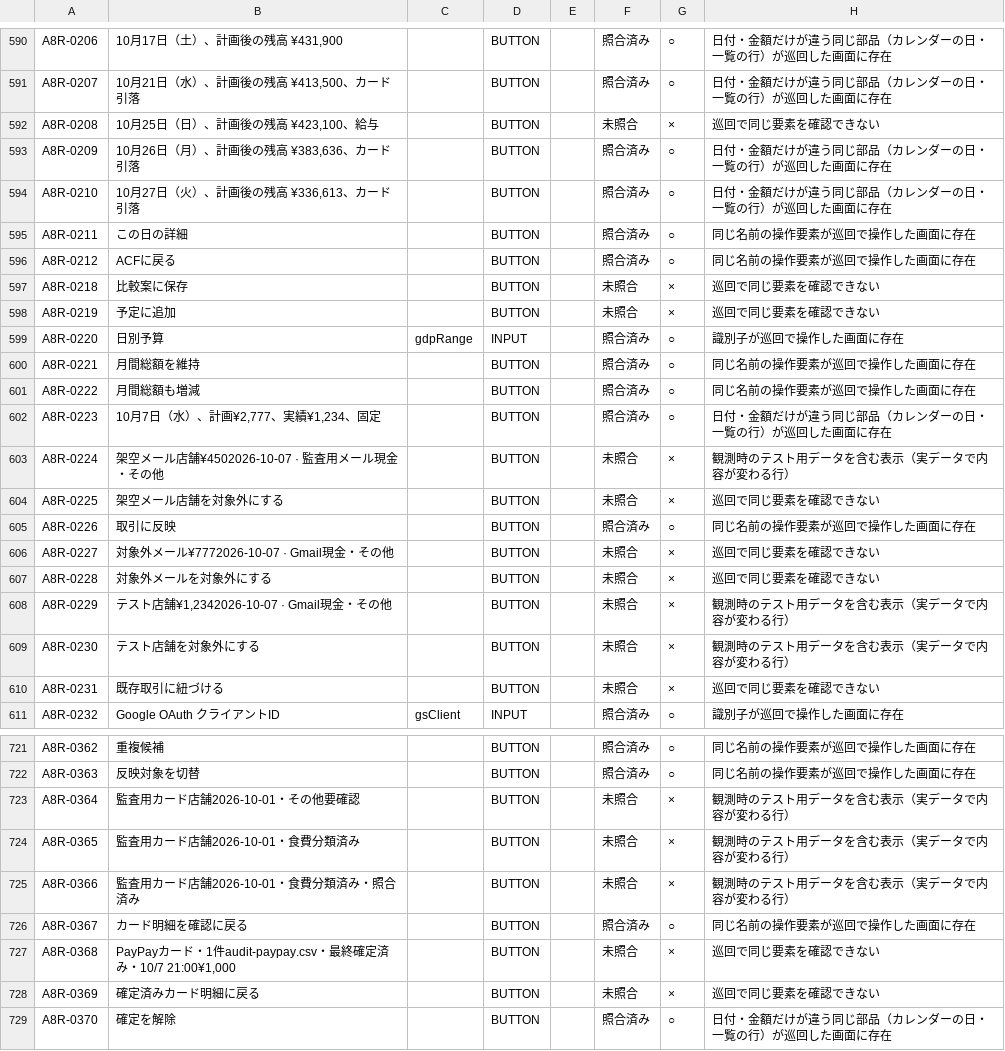
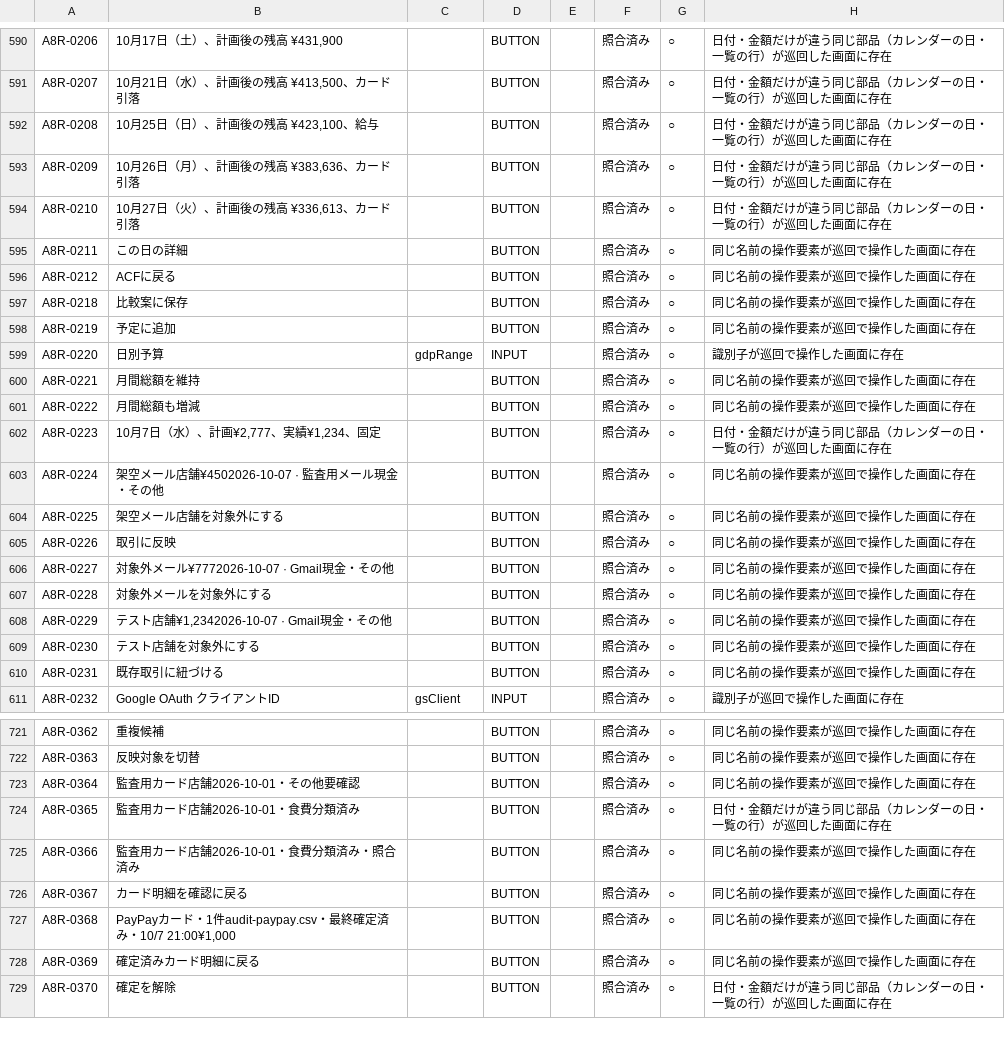
Before and after one commit to at5tram98-hash/today-money, a CSV file: docs/v11/checklists/extra-ui-852.csv, drawn as a sheet; only a part is shown, gaps mark what is left out; the diff covers the shown part only.

```diff
--- a/docs/v11/checklists/extra-ui-852.csv
+++ b/docs/v11/checklists/extra-ui-852.csv
@@ -591,3 +591,3 @@ A8R-0206,"10月17日（土）、計画後の残高 ¥431,900",,BUTTON,,照合済
 A8R-0207,"10月21日（水）、計画後の残高 ¥413,500、カード引落",,BUTTON,,照合済み,○,日付・金額だけが違う同じ部品（カレンダーの日・一覧の行）が巡回した画面に存在
-A8R-0208,"10月25日（日）、計画後の残高 ¥423,100、給与",,BUTTON,,未照合,×,巡回で同じ要素を確認できない
+A8R-0208,"10月25日（日）、計画後の残高 ¥423,100、給与",,BUTTON,,照合済み,○,日付・金額だけが違う同じ部品（カレンダーの日・一覧の行）が巡回した画面に存在
 A8R-0209,"10月26日（月）、計画後の残高 ¥383,636、カード引落",,BUTTON,,照合済み,○,日付・金額だけが違う同じ部品（カレンダーの日・一覧の行）が巡回した画面に存在
@@ -596,4 +596,4 @@ A8R-0211,この日の詳細,,BUTTON,,照合済み,○,同じ名前の操作要
 A8R-0212,ACFに戻る,,BUTTON,,照合済み,○,同じ名前の操作要素が巡回で操作した画面に存在
-A8R-0218,比較案に保存,,BUTTON,,未照合,×,巡回で同じ要素を確認できない
-A8R-0219,予定に追加,,BUTTON,,未照合,×,巡回で同じ要素を確認できない
+A8R-0218,比較案に保存,,BUTTON,,照合済み,○,同じ名前の操作要素が巡回で操作した画面に存在
+A8R-0219,予定に追加,,BUTTON,,照合済み,○,同じ名前の操作要素が巡回で操作した画面に存在
 A8R-0220,日別予算,gdpRange,INPUT,,照合済み,○,識別子が巡回で操作した画面に存在
@@ -602,10 +602,10 @@ A8R-0222,月間総額も増減,,BUTTON,,照合済み,○,同じ名前の操作
 A8R-0223,"10月7日（水）、計画¥2,777、実績¥1,234、固定",,BUTTON,,照合済み,○,日付・金額だけが違う同じ部品（カレンダーの日・一覧の行）が巡回した画面に存在
-A8R-0224,架空メール店舗¥4502026-10-07 · 監査用メール現金・その他,,BUTTON,,未照合,×,観測時のテスト用データを含む表示（実データで内容が変わる行）
-A8R-0225,架空メール店舗を対象外にする,,BUTTON,,未照合,×,巡回で同じ要素を確認できない
+A8R-0224,架空メール店舗¥4502026-10-07 · 監査用メール現金・その他,,BUTTON,,照合済み,○,同じ名前の操作要素が巡回で操作した画面に存在
+A8R-0225,架空メール店舗を対象外にする,,BUTTON,,照合済み,○,同じ名前の操作要素が巡回で操作した画面に存在
 A8R-0226,取引に反映,,BUTTON,,照合済み,○,同じ名前の操作要素が巡回で操作した画面に存在
-A8R-0227,対象外メール¥7772026-10-07 · Gmail現金・その他,,BUTTON,,未照合,×,巡回で同じ要素を確認できない
-A8R-0228,対象外メールを対象外にする,,BUTTON,,未照合,×,巡回で同じ要素を確認できない
-A8R-0229,"テスト店舗¥1,2342026-10-07 · Gmail現金・その他",,BUTTON,,未照合,×,観測時のテスト用データを含む表示（実データで内容が変わる行）
-A8R-0230,テスト店舗を対象外にする,,BUTTON,,未照合,×,観測時のテスト用データを含む表示（実データで内容が変わる行）
-A8R-0231,既存取引に紐づける,,BUTTON,,未照合,×,巡回で同じ要素を確認できない
+A8R-0227,対象外メール¥7772026-10-07 · Gmail現金・その他,,BUTTON,,照合済み,○,同じ名前の操作要素が巡回で操作した画面に存在
+A8R-0228,対象外メールを対象外にする,,BUTTON,,照合済み,○,同じ名前の操作要素が巡回で操作した画面に存在
+A8R-0229,"テスト店舗¥1,2342026-10-07 · Gmail現金・その他",,BUTTON,,照合済み,○,同じ名前の操作要素が巡回で操作した画面に存在
+A8R-0230,テスト店舗を対象外にする,,BUTTON,,照合済み,○,同じ名前の操作要素が巡回で操作した画面に存在
+A8R-0231,既存取引に紐づける,,BUTTON,,照合済み,○,同じ名前の操作要素が巡回で操作した画面に存在
 A8R-0232,Google OAuth クライアントID,gsClient,INPUT,,照合済み,○,識別子が巡回で操作した画面に存在
@@ -722,8 +722,8 @@ A8R-0362,重複候補,,BUTTON,,照合済み,○,同じ名前の操作要素が
 A8R-0363,反映対象を切替,,BUTTON,,照合済み,○,同じ名前の操作要素が巡回で操作した画面に存在
-A8R-0364,監査用カード店舗2026-10-01・その他要確認,,BUTTON,,未照合,×,観測時のテスト用データを含む表示（実データで内容が変わる行）
-A8R-0365,監査用カード店舗2026-10-01・食費分類済み,,BUTTON,,未照合,×,観測時のテスト用データを含む表示（実データで内容が変わる行）
-A8R-0366,監査用カード店舗2026-10-01・食費分類済み・照合済み,,BUTTON,,未照合,×,観測時のテスト用データを含む表示（実データで内容が変わる行）
+A8R-0364,監査用カード店舗2026-10-01・その他要確認,,BUTTON,,照合済み,○,同じ名前の操作要素が巡回で操作した画面に存在
+A8R-0365,監査用カード店舗2026-10-01・食費分類済み,,BUTTON,,照合済み,○,日付・金額だけが違う同じ部品（カレンダーの日・一覧の行）が巡回した画面に存在
+A8R-0366,監査用カード店舗2026-10-01・食費分類済み・照合済み,,BUTTON,,照合済み,○,同じ名前の操作要素が巡回で操作した画面に存在
 A8R-0367,カード明細を確認に戻る,,BUTTON,,照合済み,○,同じ名前の操作要素が巡回で操作した画面に存在
-A8R-0368,"PayPayカード・1件audit-paypay.csv・最終確定済み・10/7 21:00¥1,000",,BUTTON,,未照合,×,巡回で同じ要素を確認できない
-A8R-0369,確定済みカード明細に戻る,,BUTTON,,未照合,×,巡回で同じ要素を確認できない
+A8R-0368,"PayPayカード・1件audit-paypay.csv・最終確定済み・10/7 21:00¥1,000",,BUTTON,,照合済み,○,同じ名前の操作要素が巡回で操作した画面に存在
+A8R-0369,確定済みカード明細に戻る,,BUTTON,,照合済み,○,同じ名前の操作要素が巡回で操作した画面に存在
 A8R-0370,確定を解除,,BUTTON,,照合済み,○,日付・金額だけが違う同じ部品（カレンダーの日・一覧の行）が巡回した画面に存在
```
Also changed, not shown: 118 edited cells elsewhere in this file, 10 other files.
